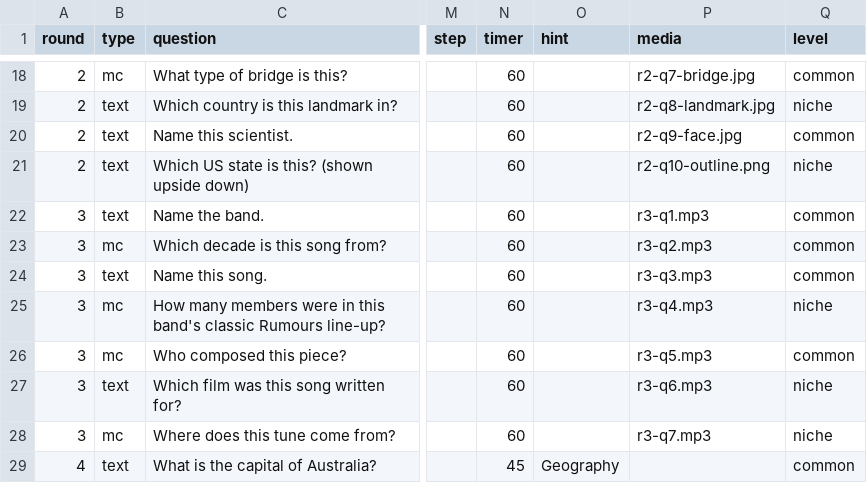
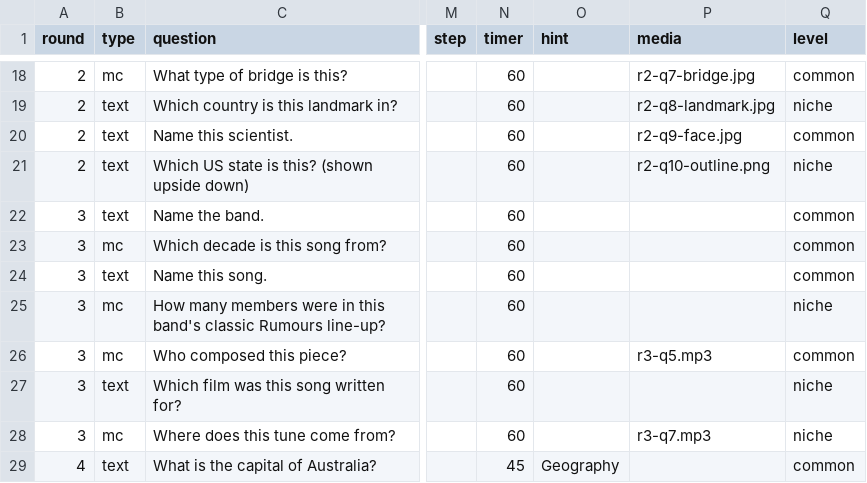
Before and after one commit to Shoeyoung25/eco-cup, a CSV file: trivia/questions.csv, drawn as a sheet; only a part is shown, gaps mark what is left out; the diff names each change by its address in the sheet, - before the commit and + after, or states it on an @@ line.

```diff
--- a/trivia/questions.csv
+++ b/trivia/questions.csv
-P22 (media): r3-q1.mp3
+P22 (media): (empty)
-P23 (media): r3-q2.mp3
+P23 (media): (empty)
-P24 (media): r3-q3.mp3
+P24 (media): (empty)
-P25 (media): r3-q4.mp3
+P25 (media): (empty)
-P27 (media): r3-q6.mp3
+P27 (media): (empty)
```
